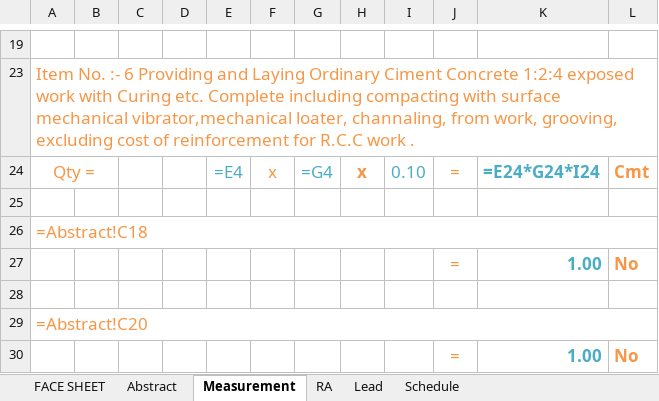
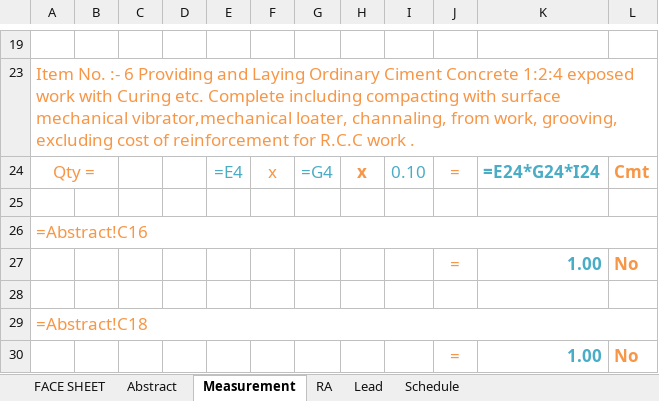
Before and after one commit to AAE17/estimate-mvp, an Excel workbook: skeleton-cc.xlsx, sheet Measurement, drawn as a sheet; only a part is shown, gaps mark what is left out; values as stored, in another font and other column widths than the file's, no borders; formulas are shown in place of their values; the diff names each change by its address in the sheet, - before the commit and + after, or states it on an @@ line.

Commit message:
Add files via upload

```diff
--- a/skeleton-cc.xlsx (sheet Measurement)
+++ b/skeleton-cc.xlsx (sheet Measurement)
-A26: =Abstract!C18
+A26: =Abstract!C16
-A29: =Abstract!C20
+A29: =Abstract!C18
```
Also changed, not shown: hidden cells.
